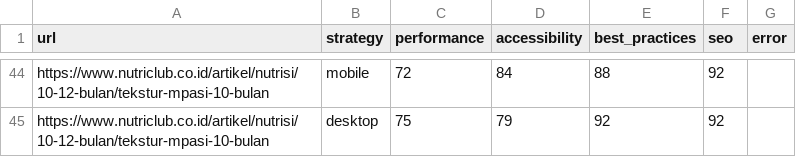
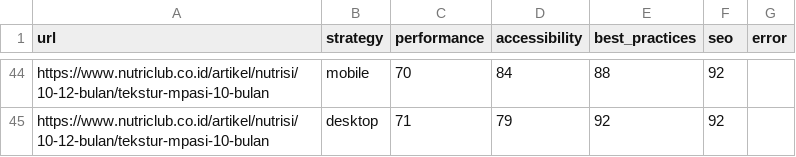
Before and after one commit to maazway/pagespeed-monitor-nr, a CSV file: psi_results.csv, drawn as a sheet; only a part is shown, gaps mark what is left out; the diff covers the shown part only; the diff names each change by its address in the sheet, - before the commit and + after, or states it on an @@ line.

```diff
--- a/psi_results.csv
+++ b/psi_results.csv
-C44 (performance): 72
+C44 (performance): 70
-C45 (performance): 75
+C45 (performance): 71
```
Also changed, not shown: 63 edited cells elsewhere in this file, 4 other files.
